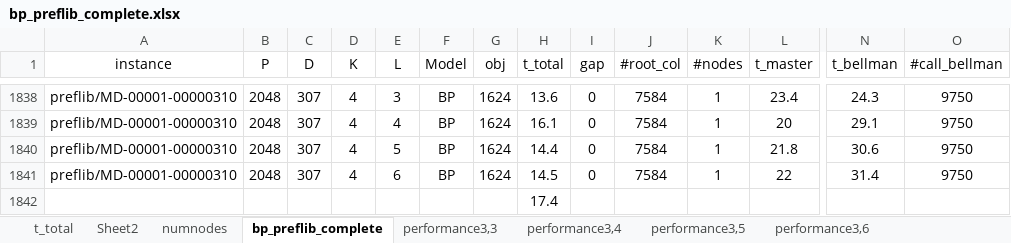
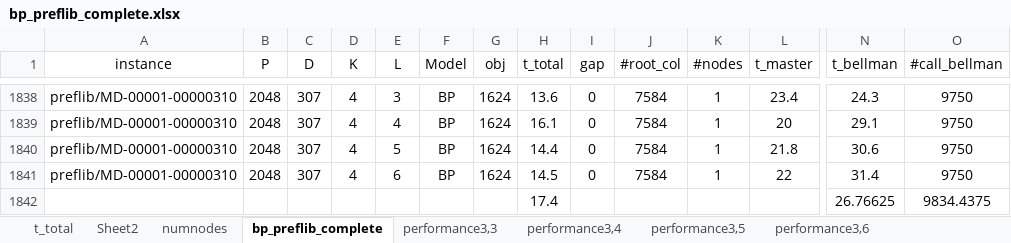
Before and after one commit to jeremyomer/KidneyExchange.jl, an Excel workbook: BP_profiling/bp_info_preflib/comparebpsolvers/bp_preflib_complete.xlsx, sheet bp_preflib_complete, drawn as a sheet; only a part is shown, gaps mark what is left out; values as stored, in another font and other column widths than the file's, no borders; removed rows and columns are numbered as before the commit, all else as after; rows hold the shown columns only; the diff names each change by its address in the sheet, - before the commit and + after, or states it on an @@ line.

```diff
--- a/BP_profiling/bp_info_preflib/comparebpsolvers/bp_preflib_complete.xlsx (sheet bp_preflib_complete)
+++ b/BP_profiling/bp_info_preflib/comparebpsolvers/bp_preflib_complete.xlsx (sheet bp_preflib_complete)
-row 1842:  |  |  |  |  |  |  | 17.4
+row 1842:  |  |  |  |  |  |  | 17.4 |  |  |  |  | 26.76625 | 9834.4375
```
Also changed, not shown: BP_profiling/bp_compare_large.xlsx, 2 other files.
